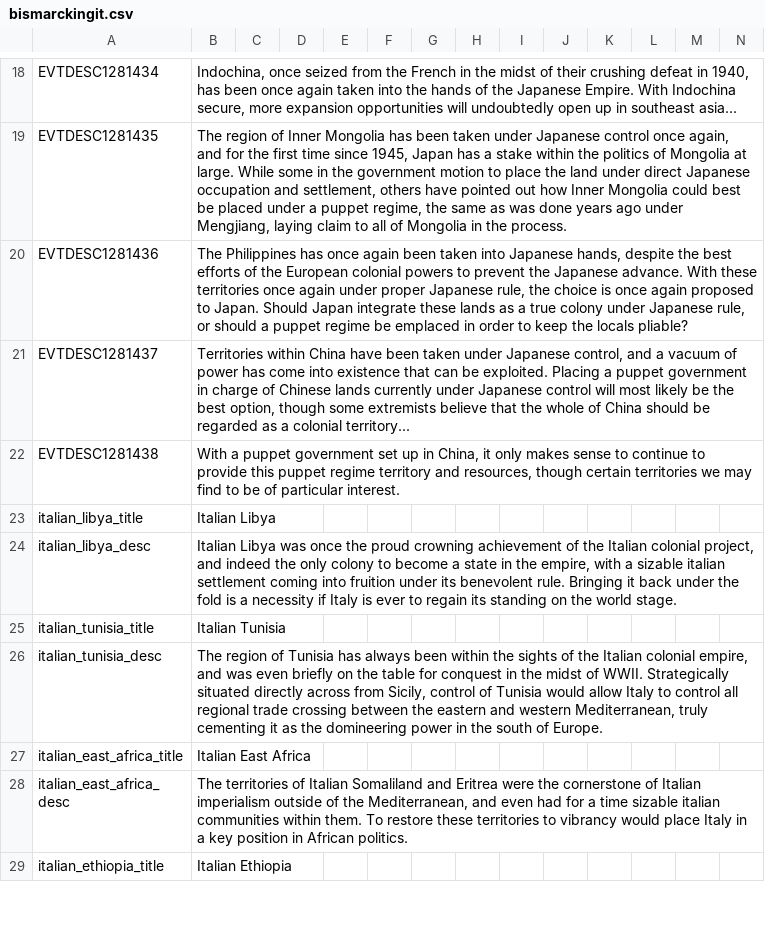
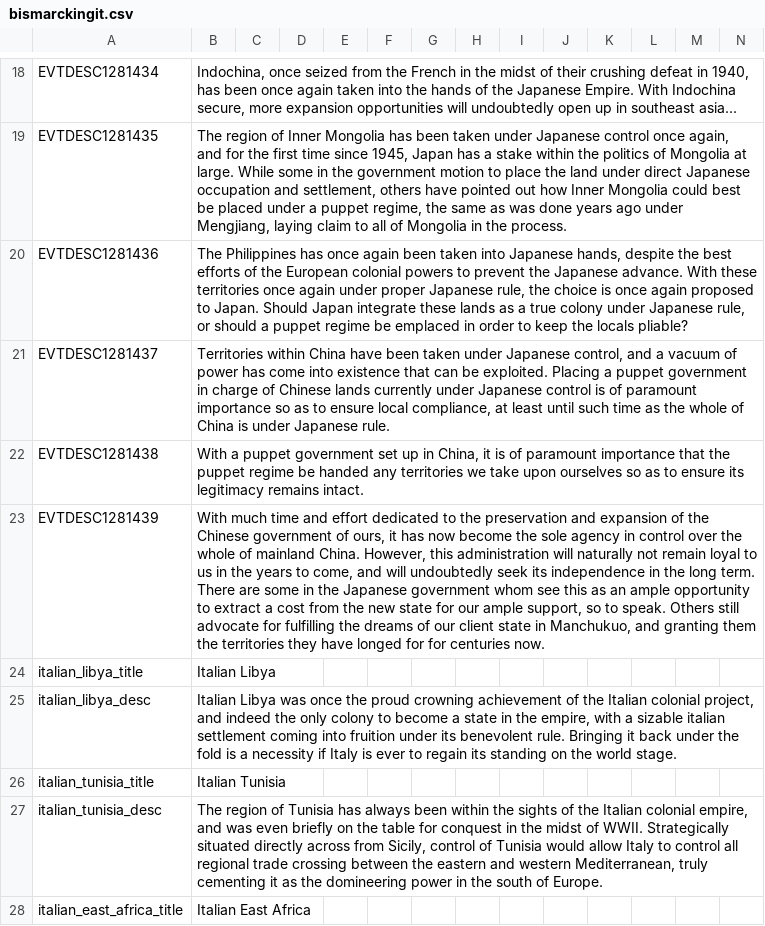
Before and after one commit to DoktorKure/Vic-II-Modern-History-Mod-MHM, a CSV file: MHM/localisation/bismarckingit.csv, drawn as a sheet; only a part is shown, gaps mark what is left out; the shorter side is filled out with more unchanged rows; rows hold the shown columns only; the diff names each change by its address in the sheet, - before the commit and + after, or states it on an @@ line.

Commit message:
Chinese puppet altered
Now, reorganized china is effectively mandated of the japanese player, but it can be annexed and integrated should the player choose...after the whole of china is pacified

```diff
--- a/MHM/localisation/bismarckingit.csv
+++ b/MHM/localisation/bismarckingit.csv
-B21: …Japanese control will most likely be the best option, though some extremists believe that the whole of China should be regarded as a colonial territory...
+B21: …Japanese control is of paramount importance so as to ensure local compliance, at least until such time as the whole of China is under Japanese rule.
-B22: …China, it only makes sense to continue to provide this puppet regime territory and resources, though certain territories we may find to be of particular interest.
+B22: …China, it is of paramount importance that the puppet regime be handed any territories we take upon ourselves so as to ensure its legitimacy remains intact.
+row 23: EVTDESC1281439 | With much time and effort dedicated to the preservation and expansion of the Chinese government of ours, it has now become the sole agency in control over the whole of mainland China. However, this administration will naturally not remain loyal to us in the years to come, and will undoubtedly seek its independence in the long term. There are some in the Japanese government whom see this as an ample opportunity to extract a cost from the new state for our ample support, so to speak. Others still advocate for fulfilling the dreams of our client state in Manchukuo, and granting them the territories they have longed for for centuries now.
```
Also changed, not shown: 1 other file.
